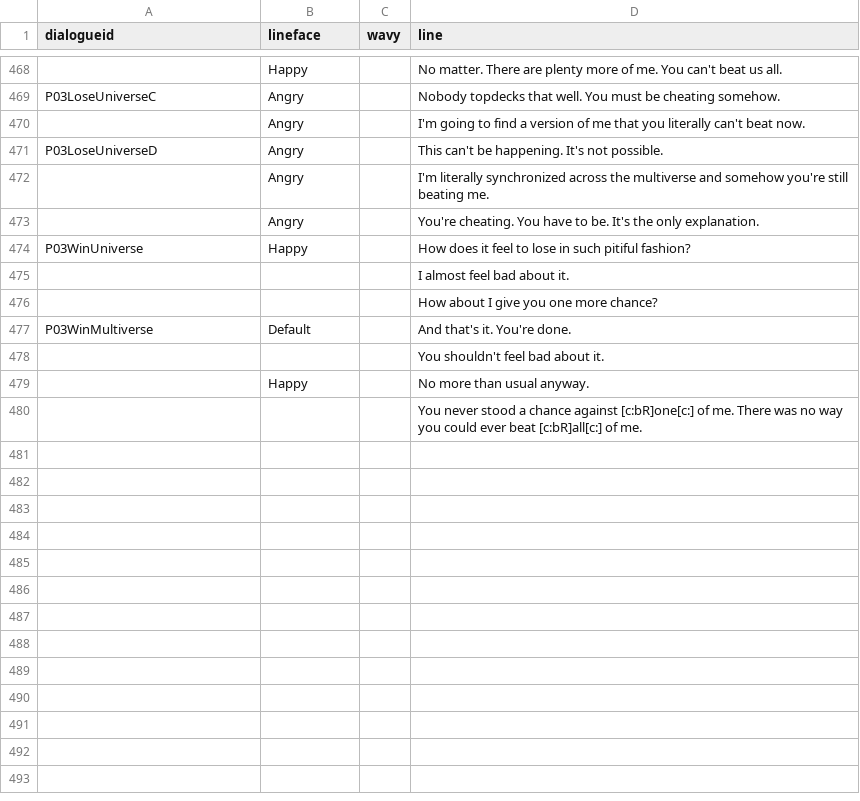
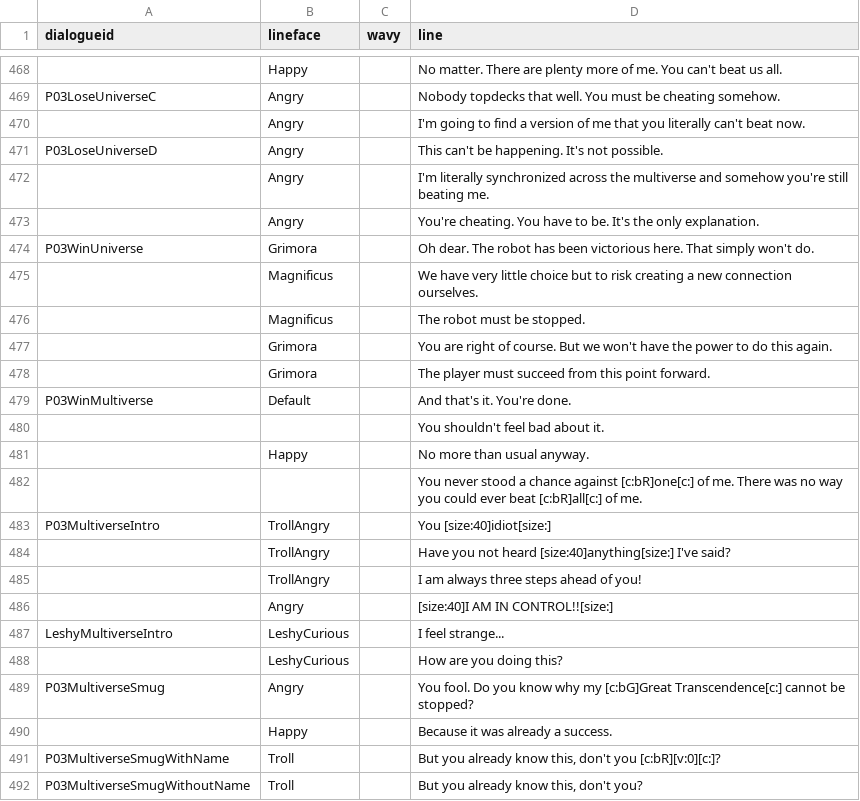
Before and after one commit to Cosmiscient/P03KayceeMod-Main, a CSV file: data/dialogue_database.csv, drawn as a sheet; only a part is shown, gaps mark what is left out; the diff covers the shown part only.

```diff
--- a/data/dialogue_database.csv
+++ b/data/dialogue_database.csv
@@ -473,5 +473,7 @@ P03LoseUniverseD,Angry,,"This can't be happening. It's not possible."
 ,Angry,,"You're cheating. You have to be. It's the only explanation."
-P03WinUniverse,Happy,,"How does it feel to lose in such pitiful fashion?"
-,,,"I almost feel bad about it."
-,,,"How about I give you one more chance?"
+P03WinUniverse,Grimora,,"Oh dear. The robot has been victorious here. That simply won't do."
+,Magnificus,,"We have very little choice but to risk creating a new connection ourselves."
+,Magnificus,,"The robot must be stopped."
+,Grimora,,"You are right of course. But we won't have the power to do this again."
+,Grimora,,"The player must succeed from this point forward."
 P03WinMultiverse,Default,,"And that's it. You're done."
@@ -480 +482,11 @@ P03WinMultiverse,Default,,"And that's it. You're done."
 ,,,"You never stood a chance against [c:bR]one[c:] of me. There was no way you could ever beat [c:bR]all[c:] of me."
+P03MultiverseIntro,TrollAngry,,"You [size:40]idiot[size:]"
+,TrollAngry,,"Have you not heard [size:40]anything[size:] I've said?"
+,TrollAngry,,"I am always three steps ahead of you!"
+,Angry,,"[size:40]I AM IN CONTROL!![size:]"
+LeshyMultiverseIntro,LeshyCurious,,"I feel strange..."
+,LeshyCurious,,"How are you doing this?"
+P03MultiverseSmug,Angry,,"You fool. Do you know why my [c:bG]Great Transcendence[c:] cannot be stopped?"
+,Happy,,"Because it was already a success."
+P03MultiverseSmugWithName,Troll,,"But you already know this, don't you [c:bR][v:0][c:]?"
+P03MultiverseSmugWithoutName,Troll,,"But you already know this, don't you?"
```
Also changed, not shown: 21 added rows and 1 edited cell elsewhere in this file, data/credits_database.csv, 22 other files.
